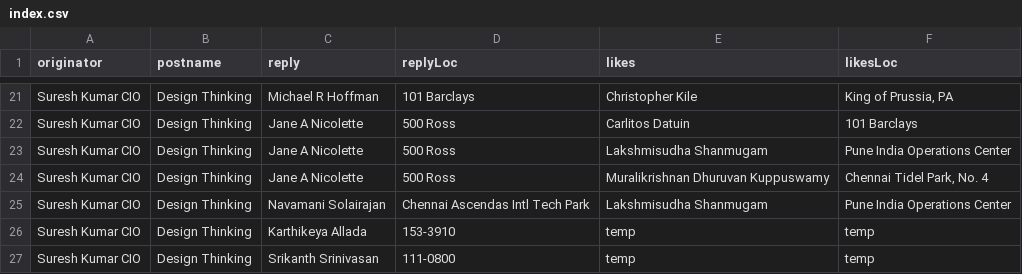
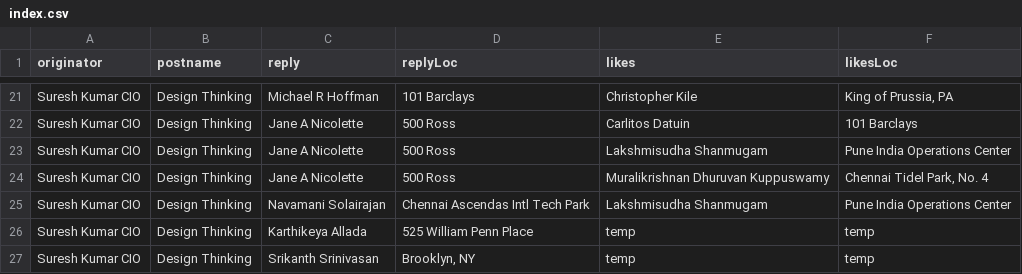
Before and after one commit to edschembor/edschembor.github.io, a CSV file: index.csv, drawn as a sheet; only a part is shown, gaps mark what is left out.

Commit message:
Update index.csv

```diff
--- a/index.csv
+++ b/index.csv
@@ -25,3 +25,3 @@ Suresh Kumar CIO,Design Thinking,Jane A Nicolette,500 Ross,Muralikrishnan Dhuruv
 Suresh Kumar CIO,Design Thinking,Navamani Solairajan,Chennai Ascendas Intl Tech Park,Lakshmisudha Shanmugam,Pune India Operations Center
-Suresh Kumar CIO,Design Thinking,Karthikeya Allada,153-3910,temp,temp
-Suresh Kumar CIO,Design Thinking,Srikanth Srinivasan,111-0800,temp,temp
+Suresh Kumar CIO,Design Thinking,Karthikeya Allada,525 William Penn Place,temp,temp
+Suresh Kumar CIO,Design Thinking,Srikanth Srinivasan,"Brooklyn, NY",temp,temp
```
